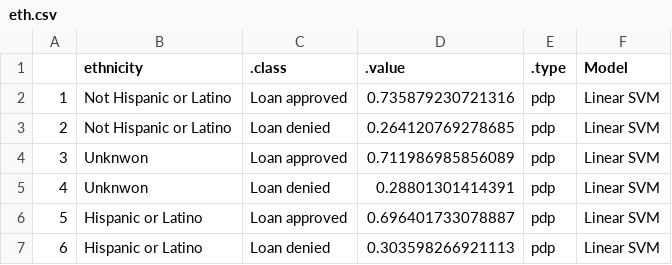
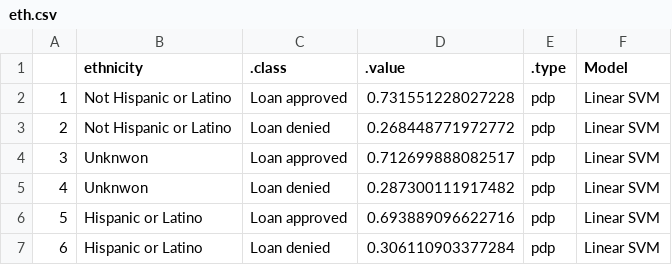
Before and after one commit to daniel-mueller17/Interpretable-ML-for-Credit-Approval, a CSV file: data/feature_effects/linear_svm/eth.csv, drawn as a sheet.

```diff
--- a/data/feature_effects/linear_svm/eth.csv
+++ b/data/feature_effects/linear_svm/eth.csv
@@ -1,7 +1,7 @@
 "","ethnicity",".class",".value",".type","Model"
-"1","Not Hispanic or Latino","Loan approved",0.735879230721316,"pdp","Linear SVM"
-"2","Not Hispanic or Latino","Loan denied",0.264120769278685,"pdp","Linear SVM"
-"3","Unknwon","Loan approved",0.711986985856089,"pdp","Linear SVM"
-"4","Unknwon","Loan denied",0.28801301414391,"pdp","Linear SVM"
-"5","Hispanic or Latino","Loan approved",0.696401733078887,"pdp","Linear SVM"
-"6","Hispanic or Latino","Loan denied",0.303598266921113,"pdp","Linear SVM"
+"1","Not Hispanic or Latino","Loan approved",0.731551228027228,"pdp","Linear SVM"
+"2","Not Hispanic or Latino","Loan denied",0.268448771972772,"pdp","Linear SVM"
+"3","Unknwon","Loan approved",0.712699888082517,"pdp","Linear SVM"
+"4","Unknwon","Loan denied",0.287300111917482,"pdp","Linear SVM"
+"5","Hispanic or Latino","Loan approved",0.693889096622716,"pdp","Linear SVM"
+"6","Hispanic or Latino","Loan denied",0.306110903377284,"pdp","Linear SVM"
```
Also changed, not shown: data/feature_effects/linear_svm/amount.csv, data/feature_effects/linear_svm/debt.csv, 11 other files.
